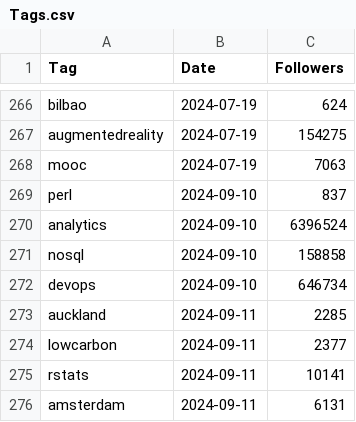
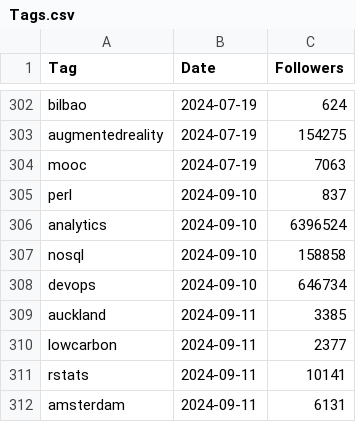
Before and after one commit to Joint-Operations-Working-Group/Social-Media-Analytics, a CSV file: LinkedInTags/Tags.csv, drawn as a sheet; only a part is shown, gaps mark what is left out; the diff covers the shown part only.

```diff
--- a/LinkedInTags/Tags.csv
+++ b/LinkedInTags/Tags.csv
@@ -272,3 +308,3 @@ nosql,2024-09-10,158858
 devops,2024-09-10,646734
-auckland,2024-09-11,2285
+auckland,2024-09-11,3385
 lowcarbon,2024-09-11,2377
```
Also changed, not shown: 36 added rows elsewhere in this file.
